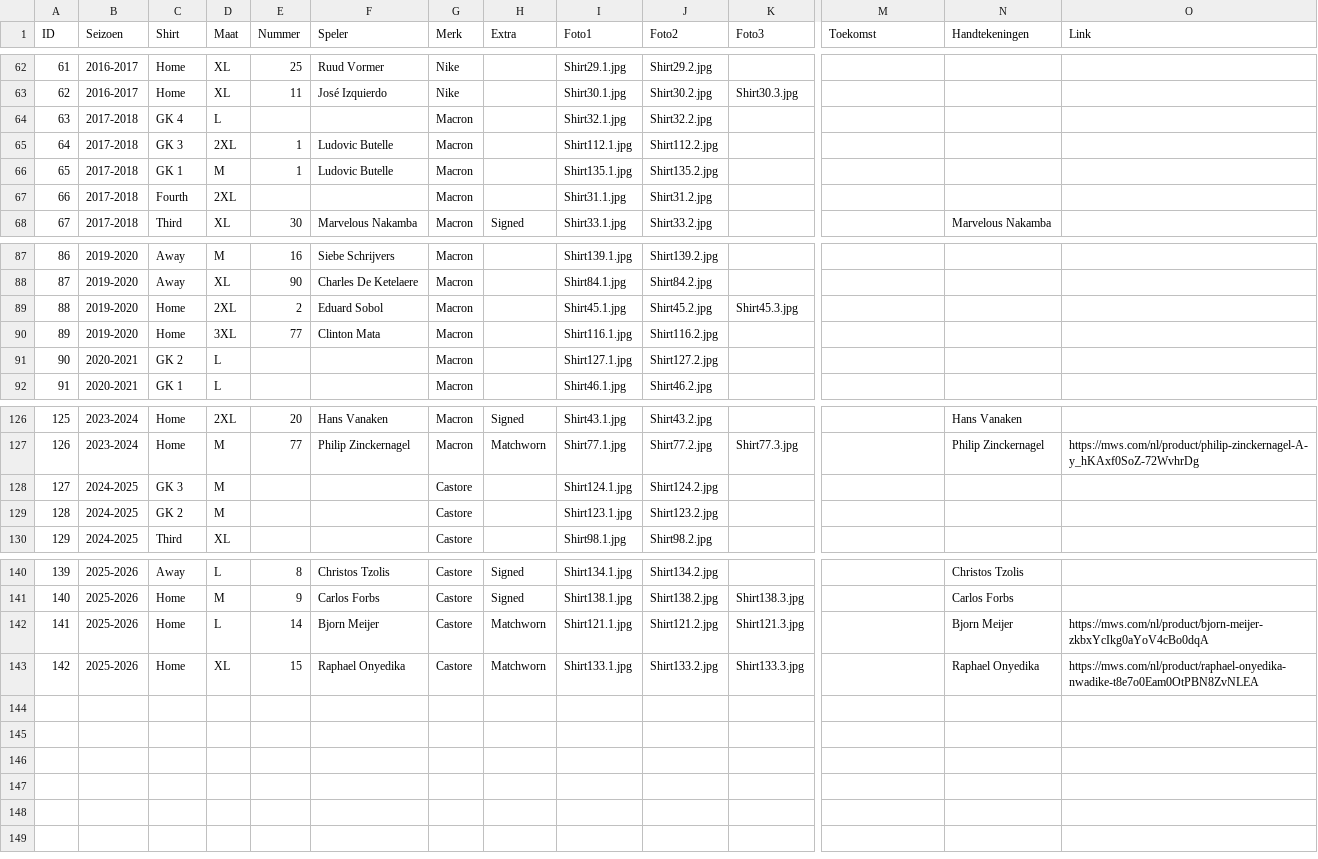
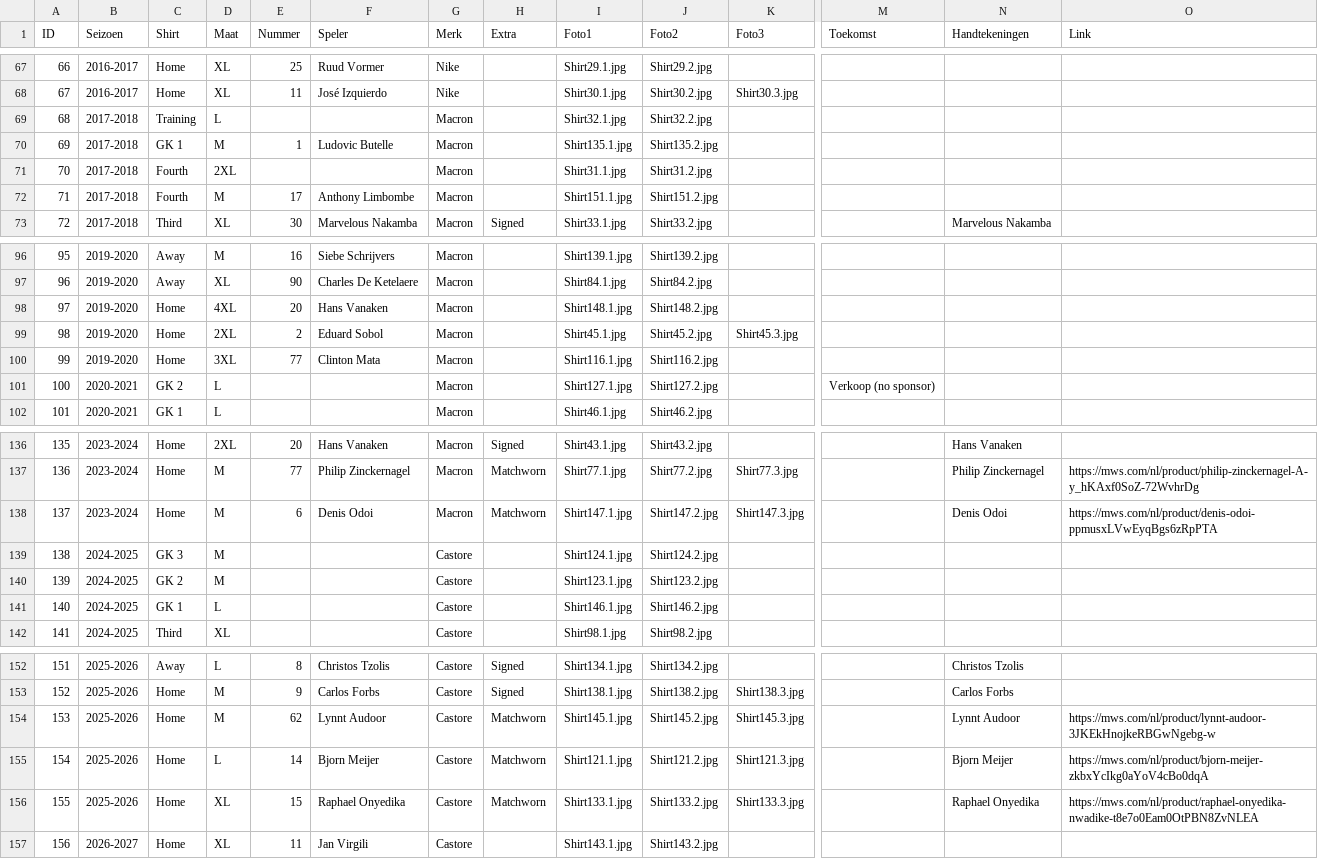
Before and after one commit to MatteoDeMoor/MatteoDeMoor.github.io, a CSV file: csv/shirts.csv, drawn as a sheet; only a part is shown, gaps mark what is left out; removed rows and columns are numbered as before the commit, all else as after; rows hold the shown columns only; the diff covers the shown part only; the diff names each change by its address in the sheet, - before the commit and + after, or states it on an @@ line.

Commit message:
Add 14 shirts

```diff
--- a/csv/shirts.csv
+++ b/csv/shirts.csv
@@ column A (ID) renumbered between rows 5 and 156 @@
-C69 (Shirt): GK 4
+C69 (Shirt): Training
-row 65: 64 | 2017-2018 | GK 3 | 2XL | 1 | Ludovic Butelle | Macron |  | Shirt112.1.jpg | Shirt112.2.jpg
+row 72: 71 | 2017-2018 | Fourth | M | 17 | Anthony Limbombe | Macron |  | Shirt151.1.jpg | Shirt151.2.jpg
+row 98: 97 | 2019-2020 | Home | 4XL | 20 | Hans Vanaken | Macron |  | Shirt148.1.jpg | Shirt148.2.jpg
-M101 (Toekomst): (empty)
+M101 (Toekomst): Verkoop (no sponsor)
+row 138: 137 | 2023-2024 | Home | M | 6 | Denis Odoi | Macron | Matchworn | Shirt147.1.jpg | Shirt147.2.jpg | Shirt147.3.jpg |  | Denis Odoi | https://mws.com/nl/product/denis-odoi-ppmusxLVwEyqBgs6zRpPTA
+row 141: 140 | 2024-2025 | GK 1 | L |  |  | Castore |  | Shirt146.1.jpg | Shirt146.2.jpg
+row 154: 153 | 2025-2026 | Home | M | 62 | Lynnt Audoor | Castore | Matchworn | Shirt145.1.jpg | Shirt145.2.jpg | Shirt145.3.jpg |  | Lynnt Audoor | https://mws.com/nl/product/lynnt-audoor-3JKEkHnojkeRBGwNgebg-w
+row 157: 156 | 2026-2027 | Home | XL | 11 | Jan Virgili | Castore |  | Shirt143.1.jpg | Shirt143.2.jpg
```
Also changed, not shown: 10 added rows, 1 removed row and 1 edited cell elsewhere in this file, 32 other files.
